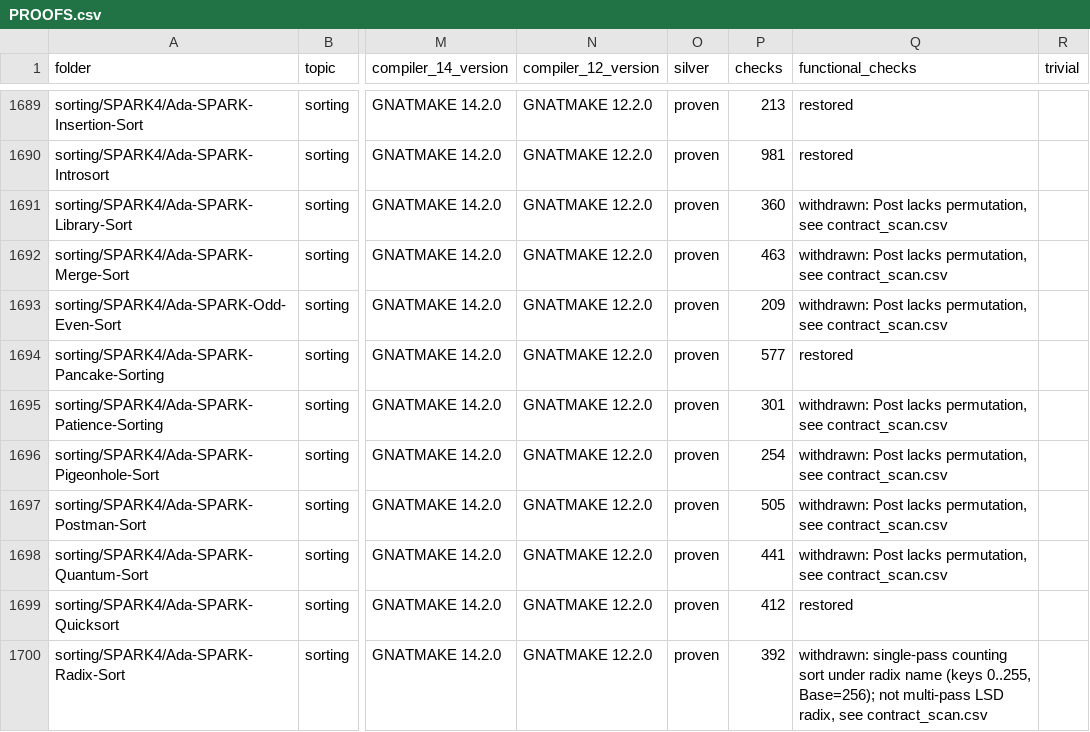
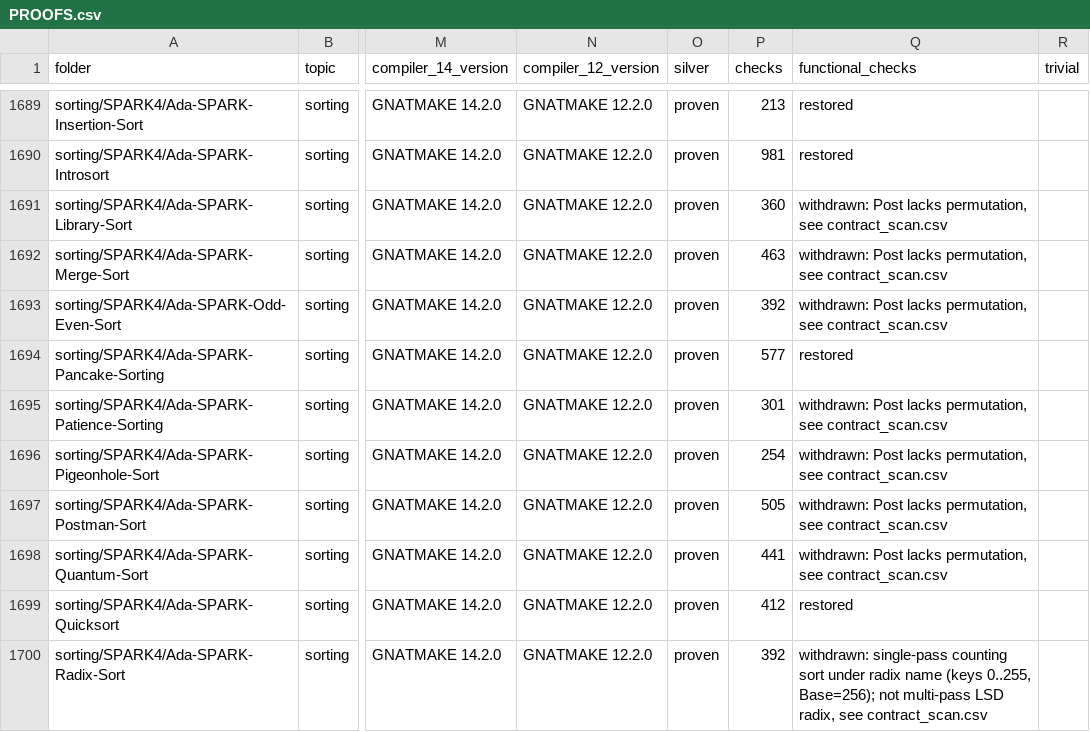
Before and after one commit to RobertBoettcherSF/Ada-Algorithms, a CSV file: PROOFS.csv, drawn as a sheet; only a part is shown, gaps mark what is left out; the diff names each change by its address in the sheet, - before the commit and + after, or states it on an @@ line.

Commit message:
Odd-Even-Sort: Post adds Is_Perm (A, A'Old). Sort's Post proved only sortedness, which a body writing A(First) everywhere (or any constant) also satisfies; now it also proves A holds the values of A'Old, each equally often (Occ / Is_Perm model and Lemma_Swap from Bubble-Sort; Swap_Up, Phase, Odd_Even_Cycle carry Same_Occ). Level 4: all 392 checks proved. Body-level Assertion_Policy Ignore of internal Pre/Post/invariants/asserts (Same_Occ ranges over all Integer values; run-time cost only, proof_escapes runtime_only row); Sort's Post (Is_Sorted, Is_Perm) still runs. make test GNAT 12.2.0 / 14.2.0 pass, 0 warnings. contract_scan fixed, PROOFS checks 392

```diff
--- a/PROOFS.csv
+++ b/PROOFS.csv
-P1693 (checks): 209
+P1693 (checks): 392
```
Also changed, not shown: tools/vv/contract_scan.csv, tools/vv/proof_escapes.csv, 3 other files.
